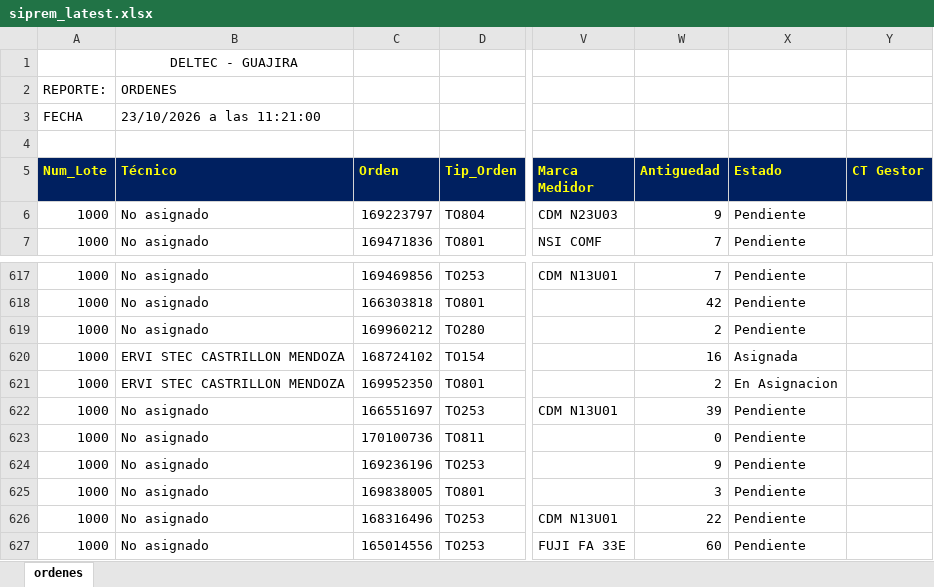
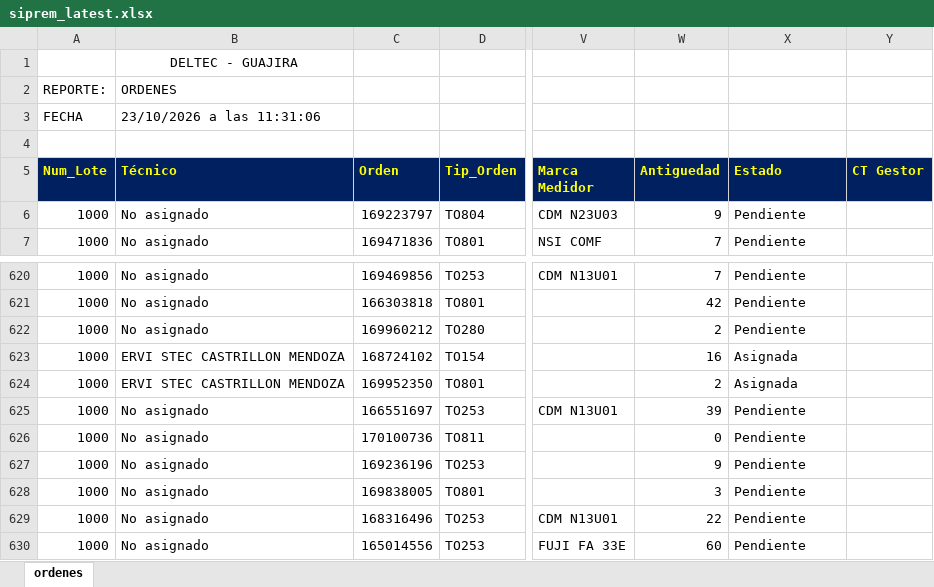
Before and after one commit to vikano27-debug/Dashboard_ING_VOA_Guajira, an Excel workbook: siprem_latest.xlsx, sheet ordenes, drawn as a sheet; only a part is shown, gaps mark what is left out; values as stored, in another font and other column widths than the file's, no borders; addresses are those after the commit; the diff covers the shown part only; the diff names each change by its address in the sheet, - before the commit and + after, or states it on an @@ line.

```diff
--- a/siprem_latest.xlsx (sheet ordenes)
+++ b/siprem_latest.xlsx (sheet ordenes)
-B3 (Técnico): 23/10/2026 a las 11:21:00
+B3 (Técnico): 23/10/2026 a las 11:31:06
-X624 (Estado): En Asignacion
+X624 (Estado): Asignada
```
Also changed, not shown: 5 added rows and 1 removed row elsewhere in this sheet.
